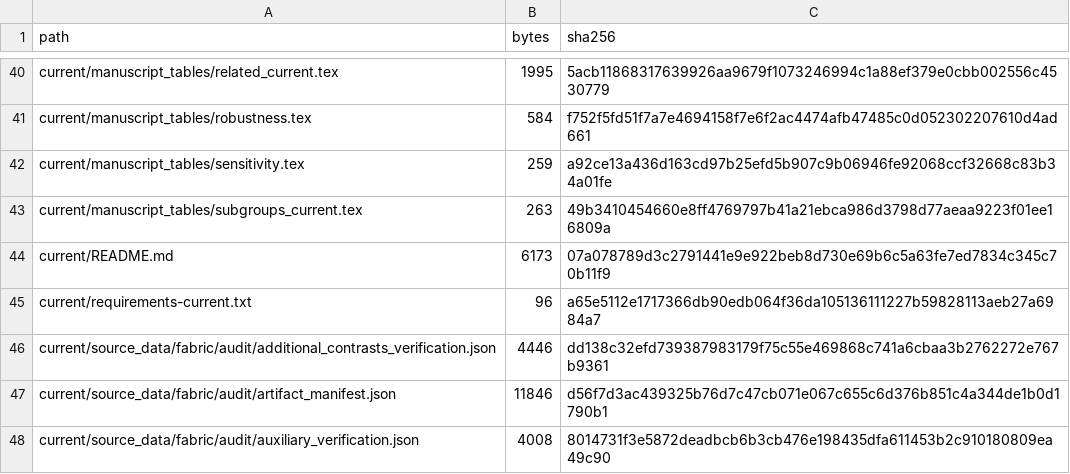
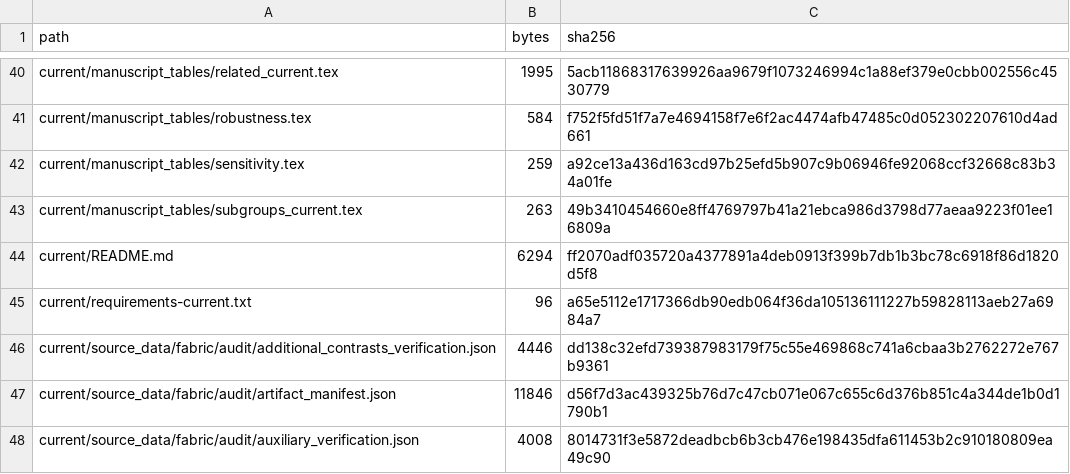
Before and after one commit to YanYihann/leather-texture-few-shot, a CSV file: current/FILE_MANIFEST.csv, drawn as a sheet; only a part is shown, gaps mark what is left out.

```diff
--- a/current/FILE_MANIFEST.csv
+++ b/current/FILE_MANIFEST.csv
@@ -43,3 +43,3 @@ current/manuscript_tables/sensitivity.tex,259,a92ce13a436d163cd97b25efd5b907c9b0
 current/manuscript_tables/subgroups_current.tex,263,49b3410454660e8ff4769797b41a21ebca986d3798d77aeaa9223f01ee16809a
-current/README.md,6173,07a078789d3c2791441e9e922beb8d730e69b6c5a63fe7ed7834c345c70b11f9
+current/README.md,6294,ff2070adf035720a4377891a4deb0913f399b7db1b3bc78c6918f86d1820d5f8
 current/requirements-current.txt,96,a65e5112e1717366db90edb064f36da105136111227b59828113aeb27a6984a7
```
Also changed, not shown: 2 other files.
